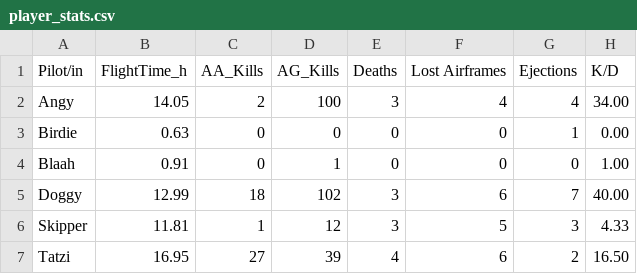
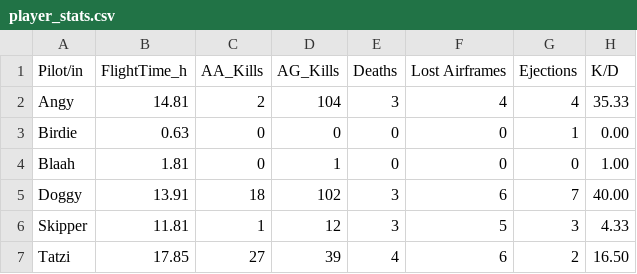
Before and after one commit to Ogeidkceurt/KCWebSta, a CSV file: docs/data/player_stats.csv, drawn as a sheet.

Commit message:
Update flight time and K/D for player Angy and Tatzi

```diff
--- a/docs/data/player_stats.csv
+++ b/docs/data/player_stats.csv
@@ -1,7 +1,7 @@
 Pilot/in,FlightTime_h,AA_Kills,AG_Kills,Deaths,Lost Airframes,Ejections,K/D
-Angy,14.05,2,100,3,4,4,34.00
+Angy,14.81,2,104,3,4,4,35.33
 Birdie,0.63,0,0,0,0,1,0.00
-Blaah,0.91,0,1,0,0,0,1.00
-Doggy,12.99,18,102,3,6,7,40.00
+Blaah,1.81,0,1,0,0,0,1.00
+Doggy,13.91,18,102,3,6,7,40.00
 Skipper,11.81,1,12,3,5,3,4.33
-Tatzi,16.95,27,39,4,6,2,16.50
+Tatzi,17.85,27,39,4,6,2,16.50
```
